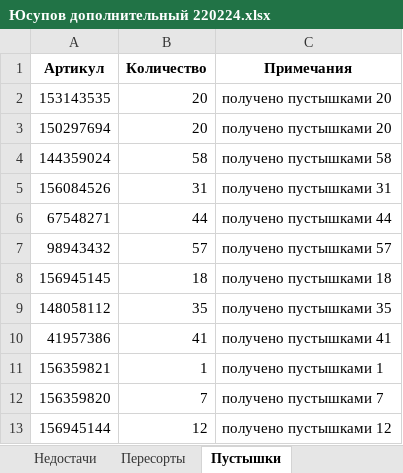
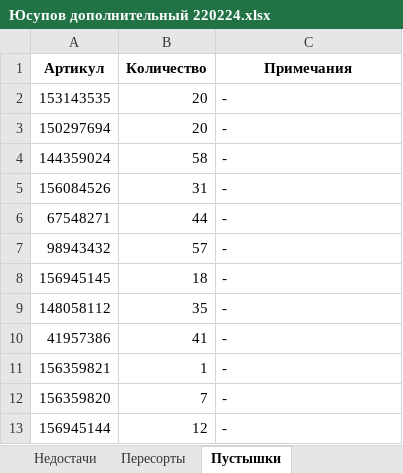
Before and after one commit to MPBoostLogistics/ClientTableAnalize, an Excel workbook: TableAnalizerTest/testFiles/Юсупов дополнительный 220224.xlsx, sheet Пустышки, drawn as a sheet; values as stored, in another font and other column widths than the file's, no borders; the diff names each change by its address in the sheet, - before the commit and + after, or states it on an @@ line.

Commit message:
GetDummiesSKU_Test

```diff
--- a/TableAnalizerTest/testFiles/Юсупов дополнительный 220224.xlsx (sheet Пустышки)
+++ b/TableAnalizerTest/testFiles/Юсупов дополнительный 220224.xlsx (sheet Пустышки)
-C2:C3 (Примечания): получено пустышками 20
+C2:C3 (Примечания): -
-C4 (Примечания): получено пустышками 58
+C4 (Примечания): -
-C5 (Примечания): получено пустышками 31
+C5 (Примечания): -
-C6 (Примечания): получено пустышками 44
+C6 (Примечания): -
-C7 (Примечания): получено пустышками 57
+C7 (Примечания): -
-C8 (Примечания): получено пустышками 18
+C8 (Примечания): -
-C9 (Примечания): получено пустышками 35
+C9 (Примечания): -
-C10 (Примечания): получено пустышками 41
+C10 (Примечания): -
-C11 (Примечания): получено пустышками 1
+C11 (Примечания): -
-C12 (Примечания): получено пустышками 7
+C12 (Примечания): -
-C13 (Примечания): получено пустышками 12
+C13 (Примечания): -
```
Also changed, not shown: 10 other files.
